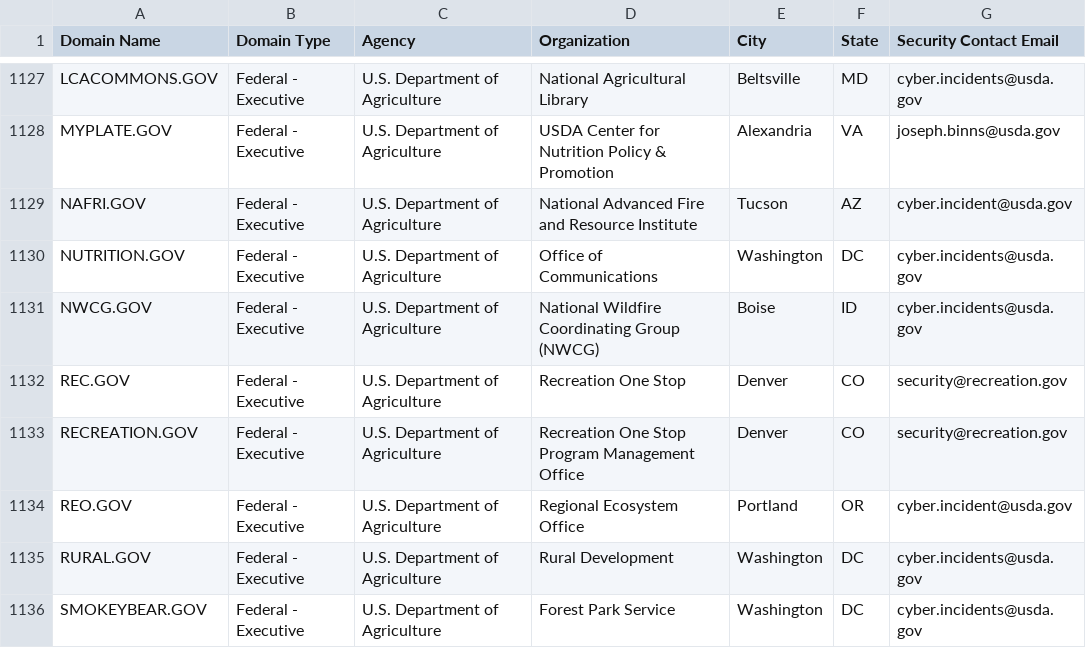
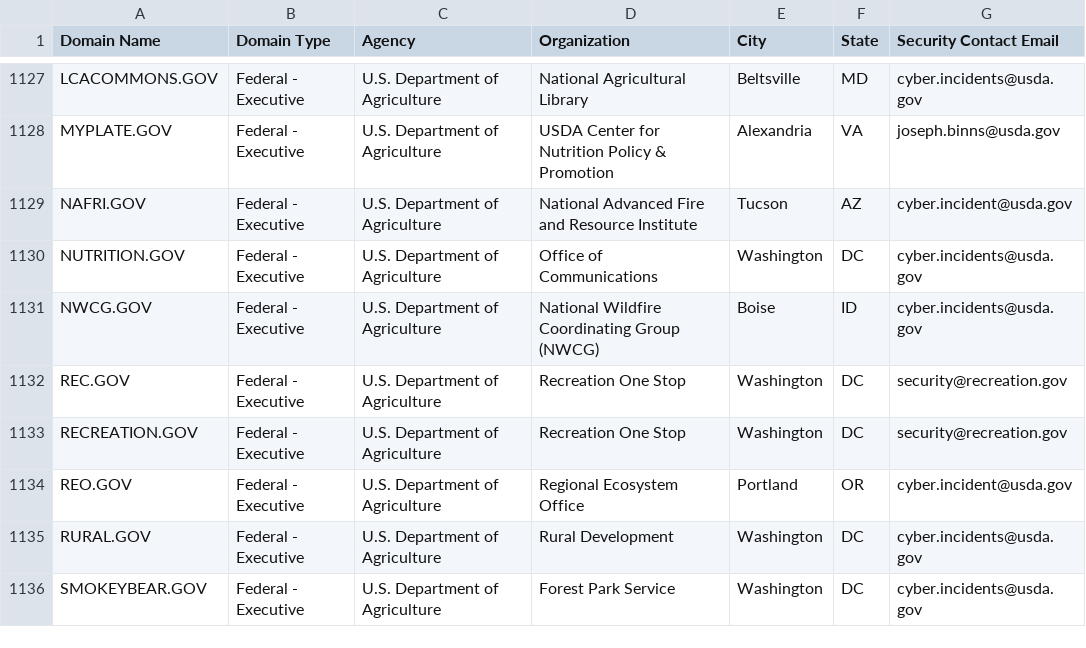
Before and after one commit to climber-girl/dotgov-data, a CSV file: current-federal.csv, drawn as a sheet; only a part is shown, gaps mark what is left out.

Commit message:
Flat: latest data (2023-06-24T06:25:43.438Z) {   "date": "2023-06-24T06:25:43.438Z",   "files": [     {       "name": "current-federal.csv",       "deltaBytes": -18,       "source": "https://domains.dotgov.gov/dotgov-web/publicreports/current-federal"     },     {       "name": "current-full.csv",       "deltaBytes": 419,       "source": "https://domains.dotgov.gov/dotgov-web/publicreports/current-full"     }   ] }

```diff
--- a/current-federal.csv
+++ b/current-federal.csv
@@ -1131,4 +1131,4 @@ NUTRITION.GOV,Federal - Executive,U.S. Department of Agriculture,Office of Commu
 NWCG.GOV,Federal - Executive,U.S. Department of Agriculture,National Wildfire Coordinating Group (NWCG),Boise,ID,cyber.incidents@usda.gov
-REC.GOV,Federal - Executive,U.S. Department of Agriculture,Recreation One Stop,Denver,CO,security@recreation.gov
-RECREATION.GOV,Federal - Executive,U.S. Department of Agriculture,Recreation One Stop Program Management Office,Denver,CO,security@recreation.gov
+REC.GOV,Federal - Executive,U.S. Department of Agriculture,Recreation One Stop,Washington,DC,security@recreation.gov
+RECREATION.GOV,Federal - Executive,U.S. Department of Agriculture,Recreation One Stop,Washington,DC,security@recreation.gov
 REO.GOV,Federal - Executive,U.S. Department of Agriculture,Regional Ecosystem Office,Portland,OR,cyber.incident@usda.gov
```
Also changed, not shown: current-full.csv.
